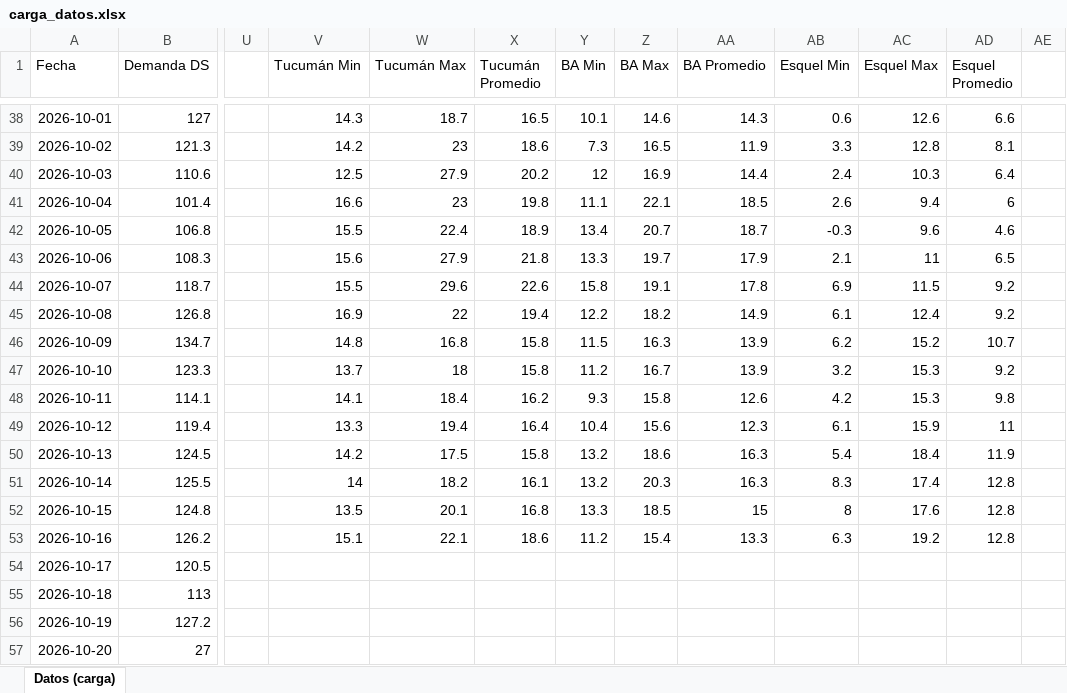
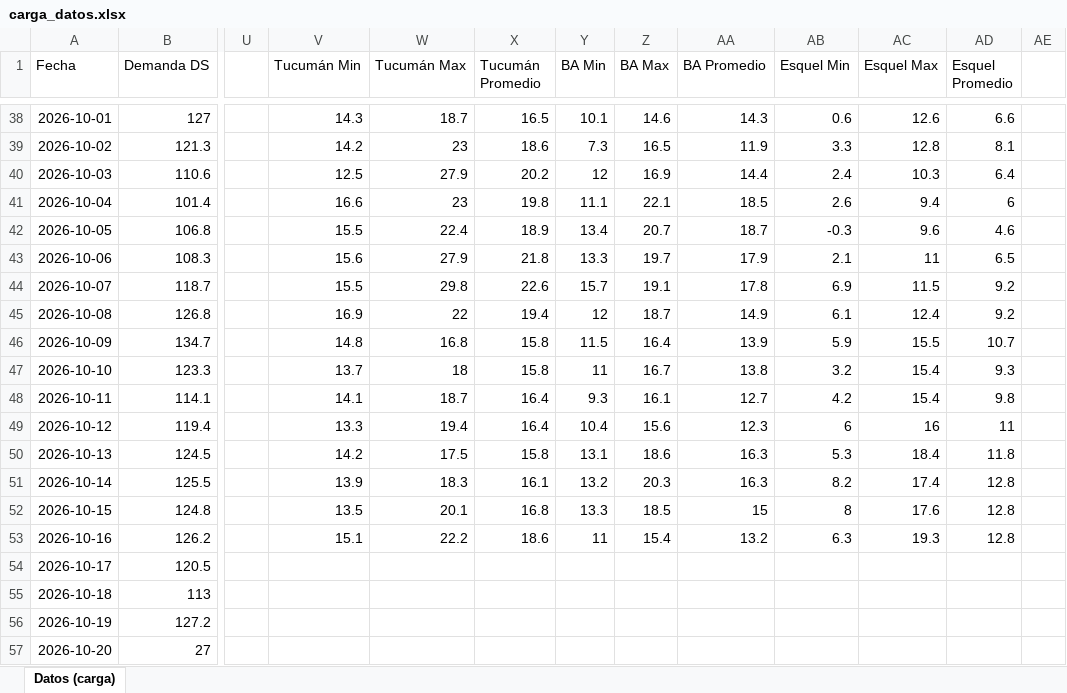
Before and after one commit to RodrigoManassero/estado-sistema-gas-rodrigo, an Excel workbook: data/carga_datos.xlsx, sheet Datos (carga), drawn as a sheet; only a part is shown, gaps mark what is left out; values as stored, in another font and other column widths than the file's, no borders; the diff names each change by its address in the sheet, - before the commit and + after, or states it on an @@ line.

```diff
--- a/data/carga_datos.xlsx (sheet Datos (carga))
+++ b/data/carga_datos.xlsx (sheet Datos (carga))
-W44 (Tucumán Max): 29.6
+W44 (Tucumán Max): 29.8
-Y44 (BA Min): 15.8
+Y44 (BA Min): 15.7
-Y45 (BA Min): 12.2
+Y45 (BA Min): 12
-Z45 (BA Max): 18.2
+Z45 (BA Max): 18.7
-Z46 (BA Max): 16.3
+Z46 (BA Max): 16.4
-AB46 (Esquel Min): 6.2
+AB46 (Esquel Min): 5.9
-AC46 (Esquel Max): 15.2
+AC46 (Esquel Max): 15.5
-Y47 (BA Min): 11.2
+Y47 (BA Min): 11
-AA47 (BA Promedio): 13.9
+AA47 (BA Promedio): 13.8
-AC47:AC48 (Esquel Max): 15.3
+AC47:AC48 (Esquel Max): 15.4
-AD47 (Esquel Promedio): 9.2
+AD47 (Esquel Promedio): 9.3
-W48 (Tucumán Max): 18.4
+W48 (Tucumán Max): 18.7
-X48 (Tucumán Promedio): 16.2
+X48 (Tucumán Promedio): 16.4
-Z48 (BA Max): 15.8
+Z48 (BA Max): 16.1
-AA48 (BA Promedio): 12.6
+AA48 (BA Promedio): 12.7
-AB49 (Esquel Min): 6.1
+AB49 (Esquel Min): 6
-AC49 (Esquel Max): 15.9
+AC49 (Esquel Max): 16
-Y50 (BA Min): 13.2
+Y50 (BA Min): 13.1
-AB50 (Esquel Min): 5.4
+AB50 (Esquel Min): 5.3
-AD50 (Esquel Promedio): 11.9
+AD50 (Esquel Promedio): 11.8
-V51 (Tucumán Min): 14
+V51 (Tucumán Min): 13.9
-W51 (Tucumán Max): 18.2
+W51 (Tucumán Max): 18.3
-AB51 (Esquel Min): 8.3
+AB51 (Esquel Min): 8.2
-W53 (Tucumán Max): 22.1
+W53 (Tucumán Max): 22.2
-Y53 (BA Min): 11.2
+Y53 (BA Min): 11
-AA53 (BA Promedio): 13.3
+AA53 (BA Promedio): 13.2
-AC53 (Esquel Max): 19.2
+AC53 (Esquel Max): 19.3
```
Also changed, not shown: 32 other files.
